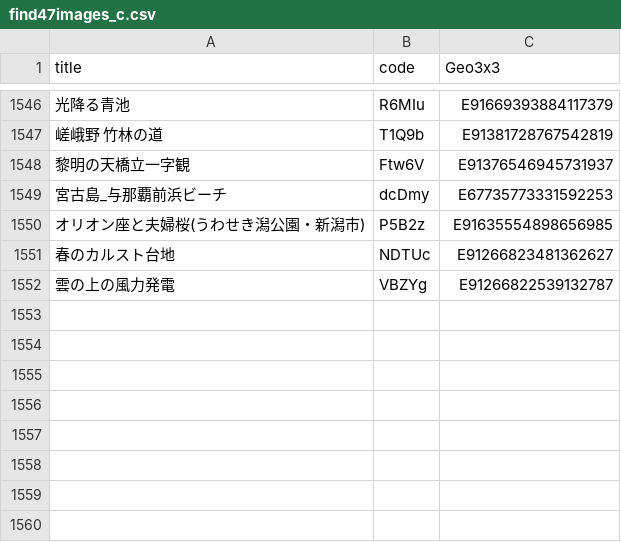
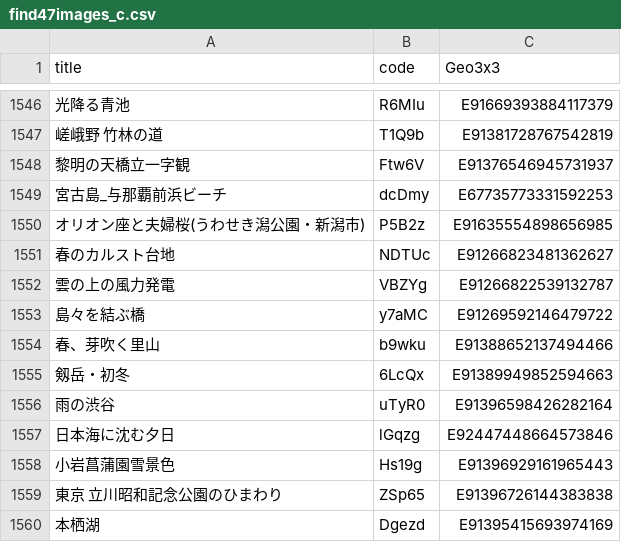
Before and after one commit to code4fukui/find47, a CSV file: find47images_c.csv, drawn as a sheet; only a part is shown, gaps mark what is left out; the diff names each change by its address in the sheet, - before the commit and + after, or states it on an @@ line.

```diff
--- a/find47images_c.csv
+++ b/find47images_c.csv
+row 1553: 島々を結ぶ橋 | y7aMC | E91269592146479722
+row 1554: 春、芽吹く里山 | b9wku | E91388652137494466
+row 1555: 剱岳・初冬 | 6LcQx | E91389949852594663
+row 1556: 雨の渋谷 | uTyR0 | E91396598426282164
+row 1557: 日本海に沈む夕日 | lGqzg | E92447448664573846
+row 1558: 小岩菖蒲園雪景色 | Hs19g | E91396929161965443
+row 1559: 東京 立川昭和記念公園のひまわり | ZSp65 | E91396726144383838
+row 1560: 本栖湖 | Dgezd | E91395415693974169
```
Also changed, not shown: find47images.csv, 25 other files.
